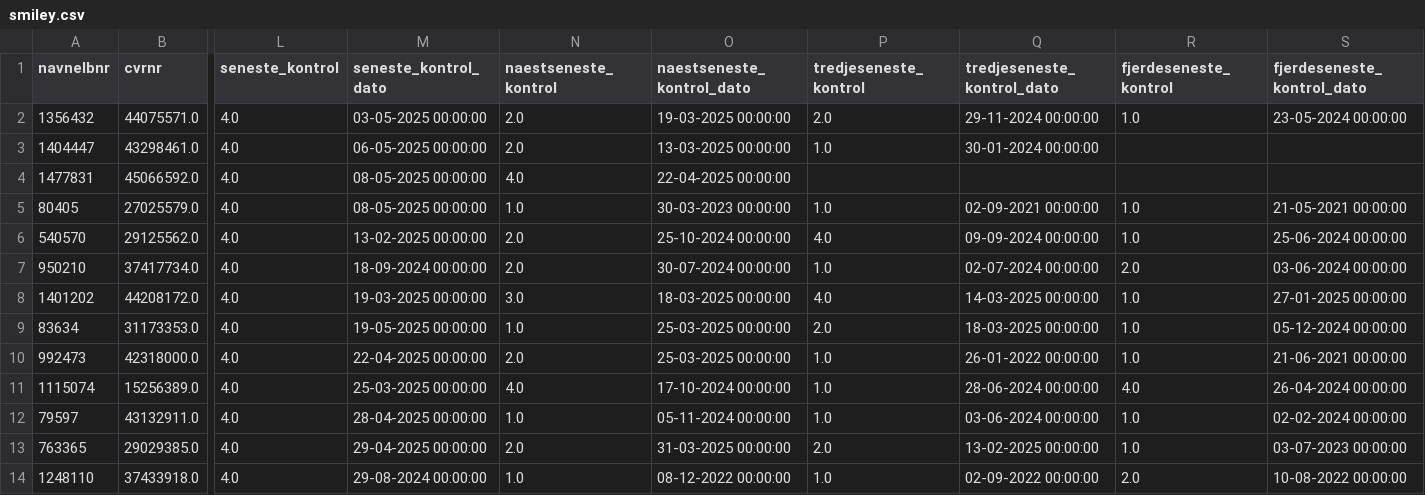
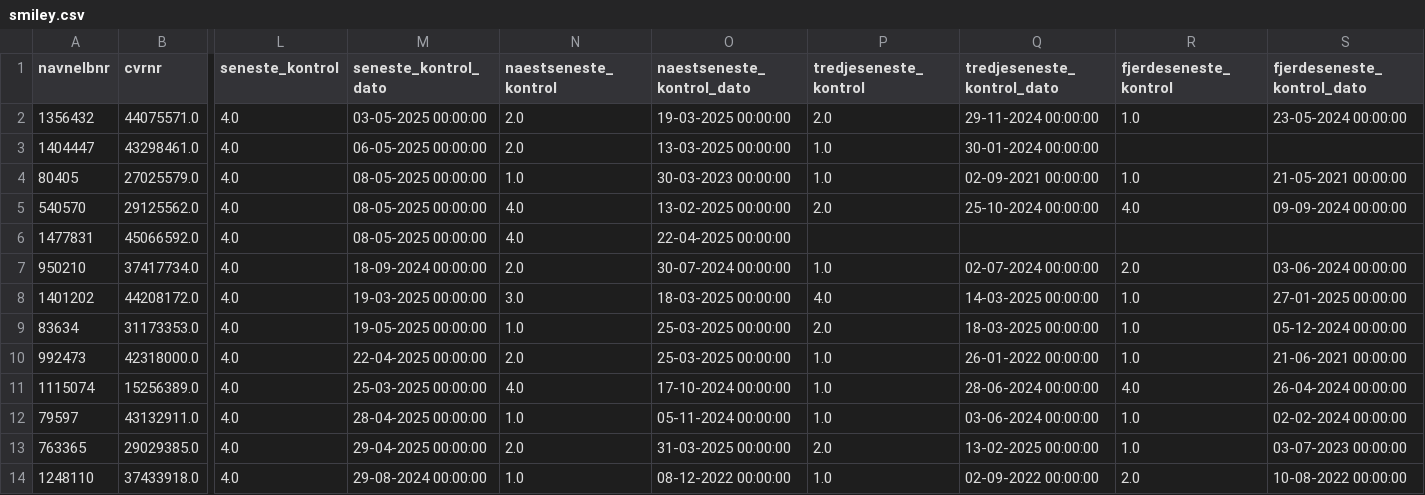
Before and after one commit to MartinDreyer/smiley-scraper, a CSV file: csv/smiley.csv, drawn as a sheet; only a part is shown, gaps mark what is left out; removed rows and columns are numbered as before the commit, all else as after; rows hold the shown columns only; the diff names each change by its address in the sheet, - before the commit and + after, or states it on an @@ line.

```diff
--- a/csv/smiley.csv
+++ b/csv/smiley.csv
-row 4: 1477831 | 45066592.0 | 4.0 | 08-05-2025 00:00:00 | 4.0 | 22-04-2025 00:00:00
-M5 (seneste_kontrol_dato): 13-02-2025 00:00:00
+M5 (seneste_kontrol_dato): 08-05-2025 00:00:00
-N5 (naestseneste_kontrol): 2.0
+N5 (naestseneste_kontrol): 4.0
-O5 (naestseneste_kontrol_dato): 25-10-2024 00:00:00
+O5 (naestseneste_kontrol_dato): 13-02-2025 00:00:00
-P5 (tredjeseneste_kontrol): 4.0
+P5 (tredjeseneste_kontrol): 2.0
-Q5 (tredjeseneste_kontrol_dato): 09-09-2024 00:00:00
+Q5 (tredjeseneste_kontrol_dato): 25-10-2024 00:00:00
-R5 (fjerdeseneste_kontrol): 1.0
+R5 (fjerdeseneste_kontrol): 4.0
-S5 (fjerdeseneste_kontrol_dato): 25-06-2024 00:00:00
+S5 (fjerdeseneste_kontrol_dato): 09-09-2024 00:00:00
+row 6: 1477831 | 45066592.0 | 4.0 | 08-05-2025 00:00:00 | 4.0 | 22-04-2025 00:00:00
```
Also changed, not shown: csv/removed.csv.
